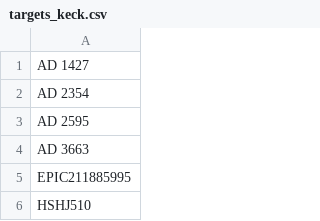
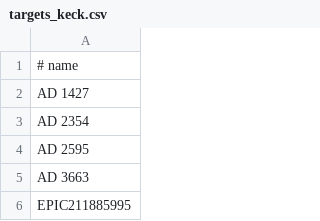
Before and after one commit to jareds-laf/keck-parser, a CSV file: CSV Files/targets_keck.csv, drawn as a sheet; only a part is shown; the shorter side is filled out with more unchanged rows.

```diff
--- a/CSV Files/targets_keck.csv
+++ b/CSV Files/targets_keck.csv
@@ -1 +1,2 @@
+# name
 AD 1427
```
Also changed, not shown: CSV Files/targets_2mass.csv, CSV Files/targets_gaia_dr2.csv, 7 other files.
